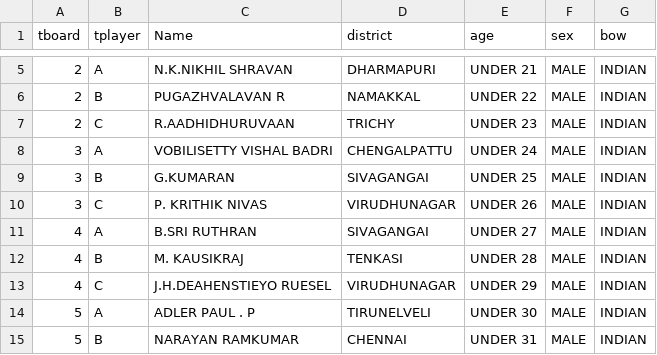
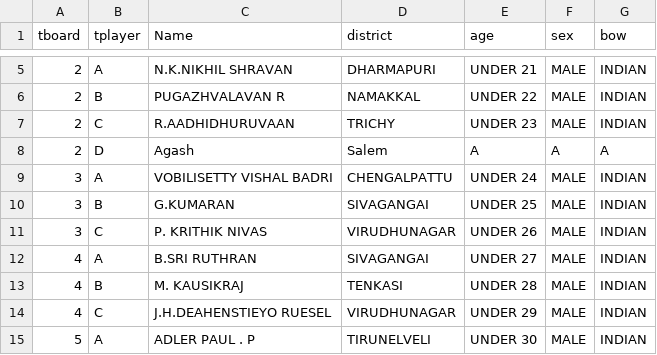
Before and after one commit to aaghash17/v2, a CSV file: files/refer/hello - Copy.csv, drawn as a sheet; only a part is shown, gaps mark what is left out; the shorter side is filled out with more unchanged rows.

```diff
--- a/files/refer/hello - Copy.csv
+++ b/files/refer/hello - Copy.csv
@@ -7,2 +7,3 @@ tboard,tplayer,Name,district,age,sex,bow
 2,C,R.AADHIDHURUVAAN,TRICHY,UNDER 23,MALE,INDIAN
+2,D,Agash,Salem,A,A,A
 3,A,VOBILISETTY VISHAL BADRI,CHENGALPATTU,UNDER 24,MALE,INDIAN
```
Also changed, not shown: 2 other files.
